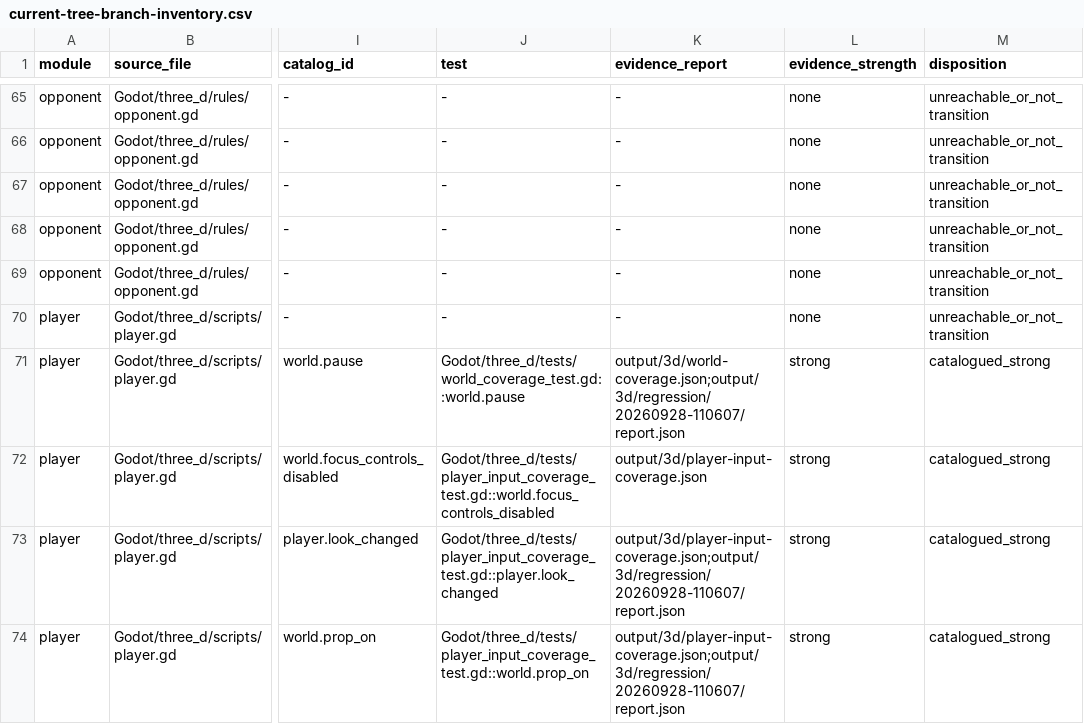
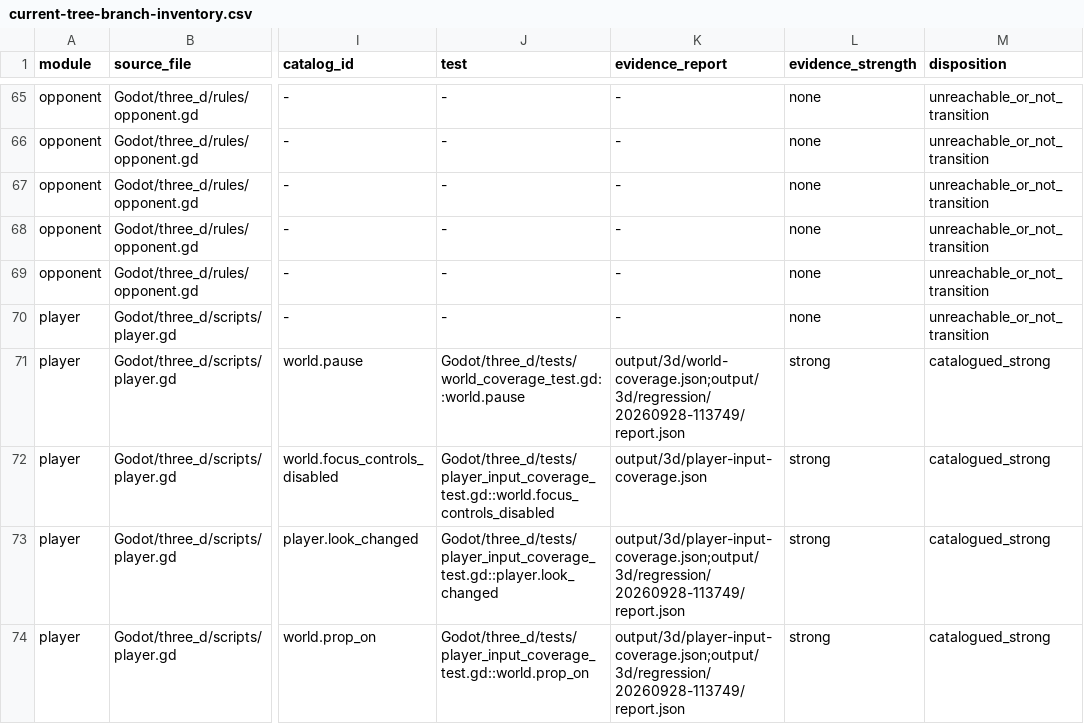
Before and after one commit to spring10-15/Texas-pub, a CSV file: docs/3d-production/external-handoff/A8-global-catalog-audit/current-tree-branch-inventory.csv, drawn as a sheet; only a part is shown, gaps mark what is left out; the diff covers the shown part only; the diff names each change by its address in the sheet, - before the commit and + after, or states it on an @@ line.

```diff
--- a/docs/3d-production/external-handoff/A8-global-catalog-audit/current-tree-branch-inventory.csv
+++ b/docs/3d-production/external-handoff/A8-global-catalog-audit/current-tree-branch-inventory.csv
-K71 (evidence_report): output/3d/world-coverage.json;output/3d/regression/20260928-110607/report.json
+K71 (evidence_report): output/3d/world-coverage.json;output/3d/regression/20260928-113749/report.json
-K73:K74 (evidence_report): output/3d/player-input-coverage.json;output/3d/regression/20260928-110607/report.json
+K73:K74 (evidence_report): output/3d/player-input-coverage.json;output/3d/regression/20260928-113749/report.json
```
Also changed, not shown: 85 edited cells elsewhere in this file, 8 other files.
